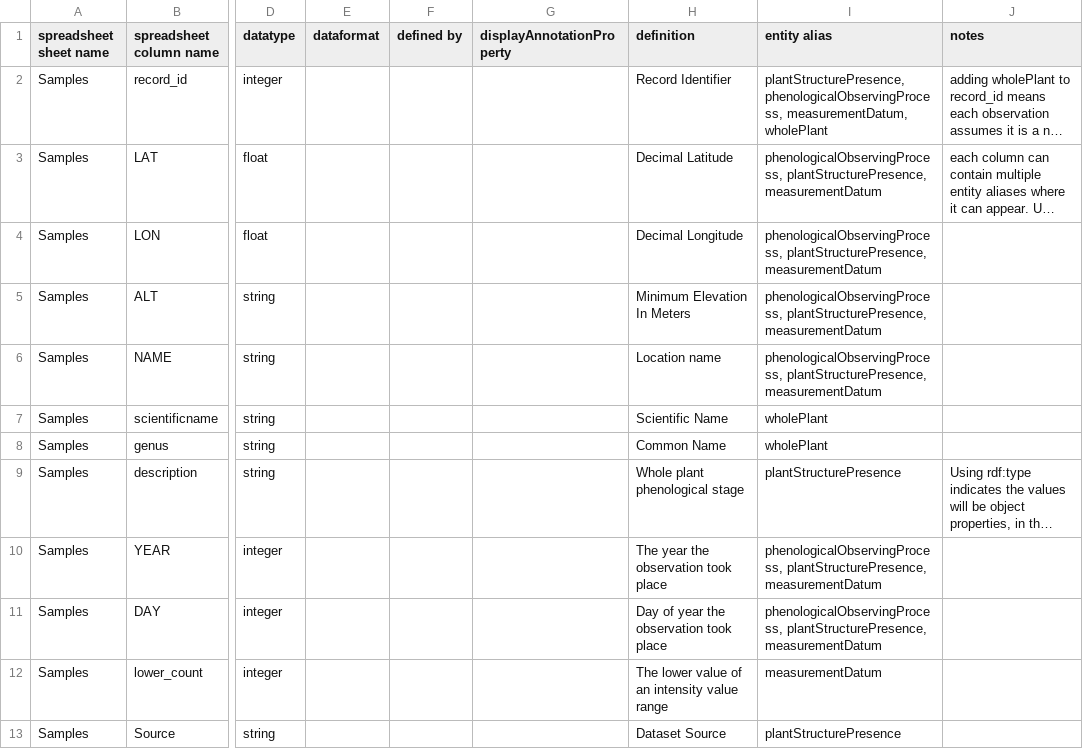
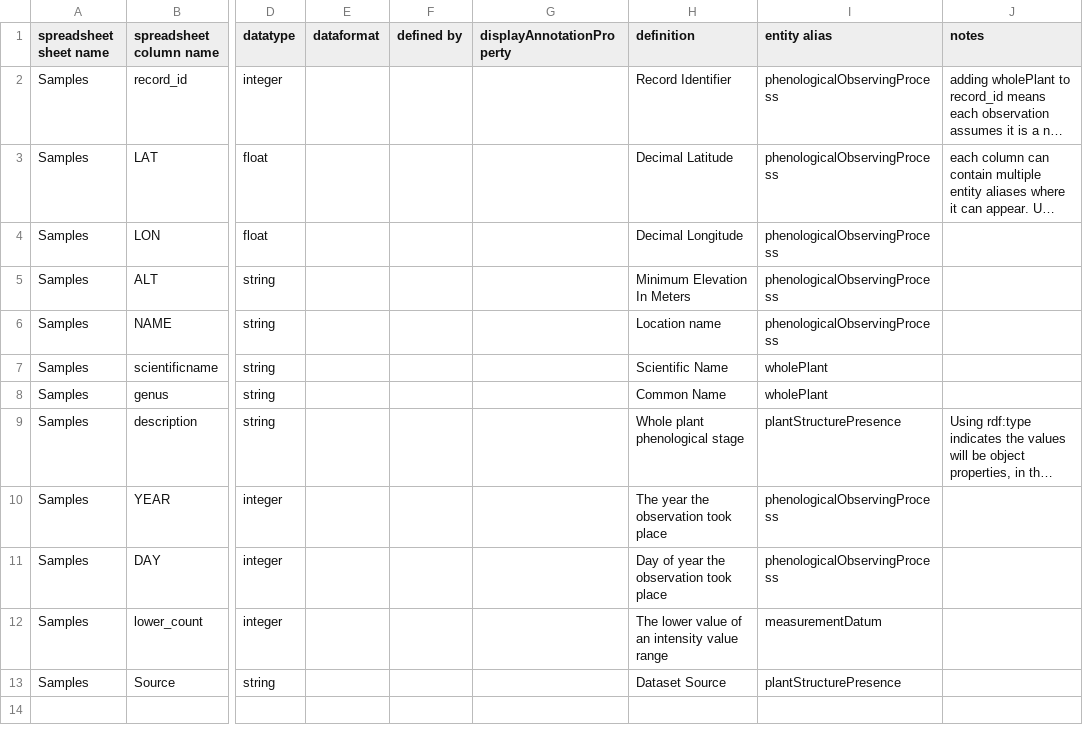
Before and after one commit to edenny/pheno_paper, a CSV file: pep725/config/mapping.csv, drawn as a sheet; only a part is shown, gaps mark what is left out; long unchanged cells end in …; the diff names each change by its address in the sheet, - before the commit and + after, or states it on an @@ line.

```diff
--- a/pep725/config/mapping.csv
+++ b/pep725/config/mapping.csv
-I2 (entity alias): plantStructurePresence, phenologicalObservingProcess, measurementDatum, wholePlant
+I2 (entity alias): phenologicalObservingProcess
-I3:I6 (entity alias): phenologicalObservingProcess, plantStructurePresence, measurementDatum
+I3:I6 (entity alias): phenologicalObservingProcess
-I10:I11 (entity alias): phenologicalObservingProcess, plantStructurePresence, measurementDatum
+I10:I11 (entity alias): phenologicalObservingProcess
```
Also changed, not shown: pep725/config/entity.csv, 1 other file.
